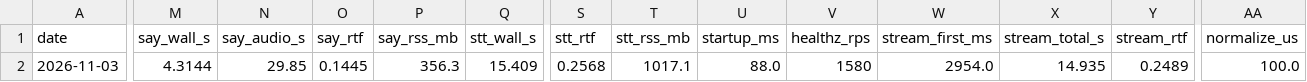
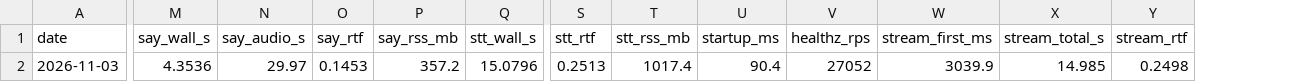
Before and after one commit to tsella/arioso, a CSV file: bench/results.csv, drawn as a sheet; only a part is shown, gaps mark what is left out; the diff covers the shown part only; the diff names each change by its address in the sheet, - before the commit and + after, or states it on an @@ line.

Commit message:
fix(bench): measure the server, not the rate limiter
The throughput number was wrong, in the harness and in BENCHMARK.md. The load script counted
the body length of every response and never read the status, so the refusals the rate limiter
returned were counted as successes. The default limit is 50 requests a second per address
with a burst of 100, and every client is 127.0.0.1, so eight clients shared one bucket: 400
requests came back as 101 answered and 299 refused, and the published 3,500 a second was the
rate at which the server said no.

The harness now raises `server.limits.requests_per_second` and `burst` to 100,000 for the
measurement and says so in the README, and every response in the run is a 200. The server
answers about 29,000 requests a second on /healthz with eight keep-alive clients and 1,000
requests each, against 27,600 on /v1/config and 23,300 on /v1/models. A client at the default
limits sees the limiter's 50 a second instead, which is the honest default-configuration
figure.

Two smaller corrections in the same pass:

- The throughput run repeats with the rest and reports the median. One round of 1,600
  requests reported half the steady rate, because the eight thread starts happen inside the
  clock.
- `normalize_us` is gone. Normalization costs about two microseconds a sentence and the
  process floor is 70 ms, so the column was the noise between two medians and reported a
  zero as often as a number. The docstring and the README say where those figures live
  instead: inside the crates, in BENCHMARK.md.

BENCHMARK.md carries the corrected table and the method, including the limiter.

```diff
--- a/bench/results.csv
+++ b/bench/results.csv
-column AA (normalize_us), row 2: 100.0
-M2 (say_wall_s): 4.3144
+M2 (say_wall_s): 4.3536
-N2 (say_audio_s): 29.85
+N2 (say_audio_s): 29.97
-O2 (say_rtf): 0.1445
+O2 (say_rtf): 0.1453
-P2 (say_rss_mb): 356.3
+P2 (say_rss_mb): 357.2
-Q2 (stt_wall_s): 15.409
+Q2 (stt_wall_s): 15.0796
-S2 (stt_rtf): 0.2568
+S2 (stt_rtf): 0.2513
-T2 (stt_rss_mb): 1017.1
+T2 (stt_rss_mb): 1017.4
-U2 (startup_ms): 88.0
+U2 (startup_ms): 90.4
-V2 (healthz_rps): 1580
+V2 (healthz_rps): 27052
-W2 (stream_first_ms): 2954.0
+W2 (stream_first_ms): 3039.9
-X2 (stream_total_s): 14.935
+X2 (stream_total_s): 14.985
-Y2 (stream_rtf): 0.2489
+Y2 (stream_rtf): 0.2498
```
Also changed, not shown: 1 edited cell elsewhere in this file, 4 other files.
